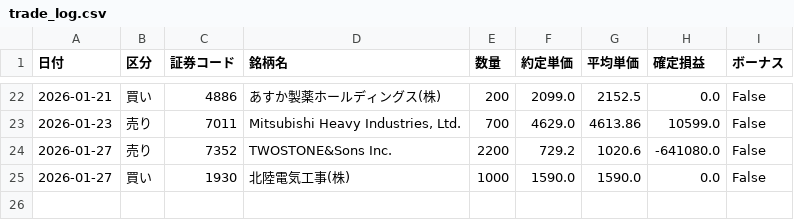
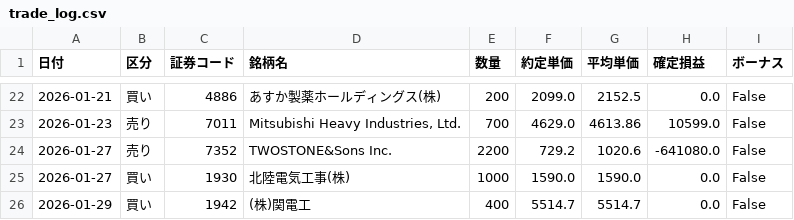
Before and after one commit to reiwa1019-cmyk/J_Phantom_Gear, a CSV file: trade_log.csv, drawn as a sheet; only a part is shown, gaps mark what is left out.

Commit message:
Update trade_log.csv

```diff
--- a/trade_log.csv
+++ b/trade_log.csv
@@ -25 +25,2 @@
 2026-01-27,買い,1930,北陸電気工事(株),1000,1590.0,1590.0,0.0,False
+2026-01-29,買い,1942,(株)関電工,400,5514.7,5514.7,0.0,False
```
